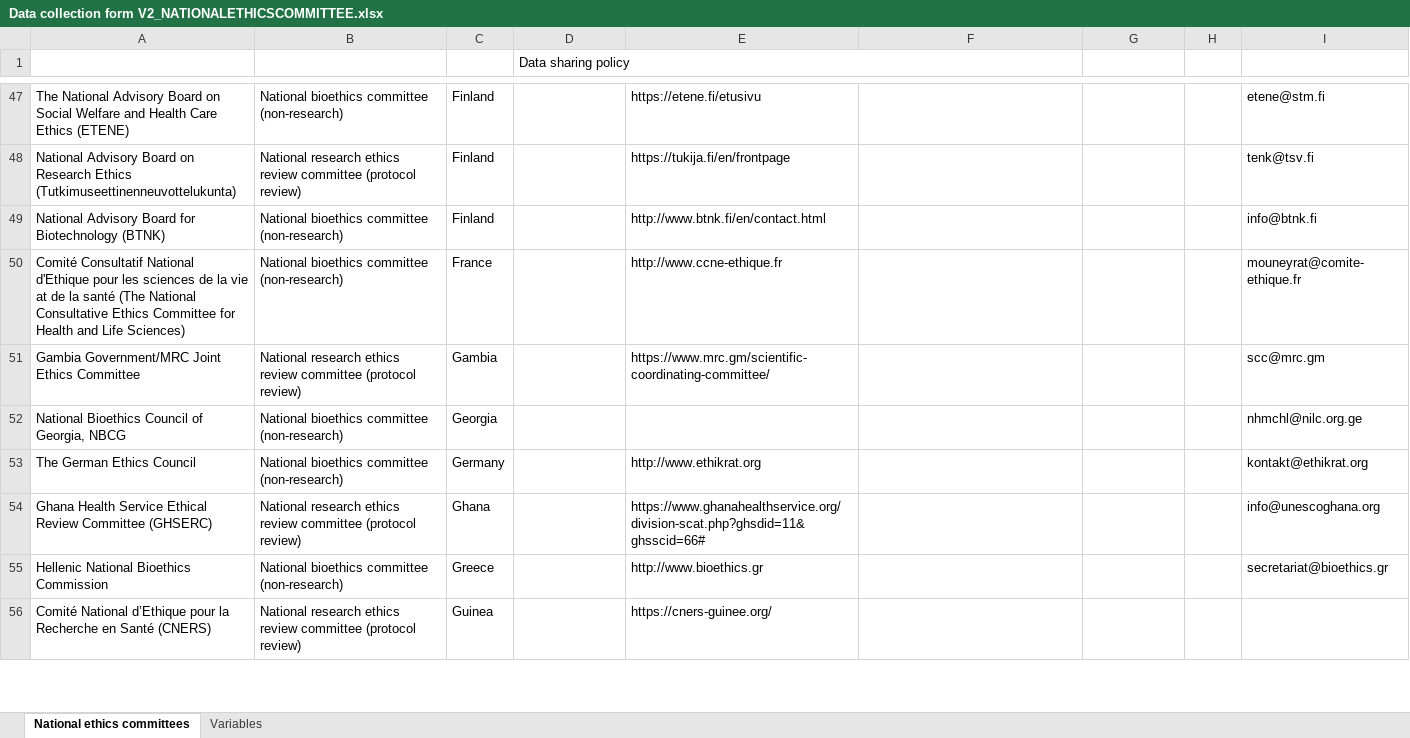
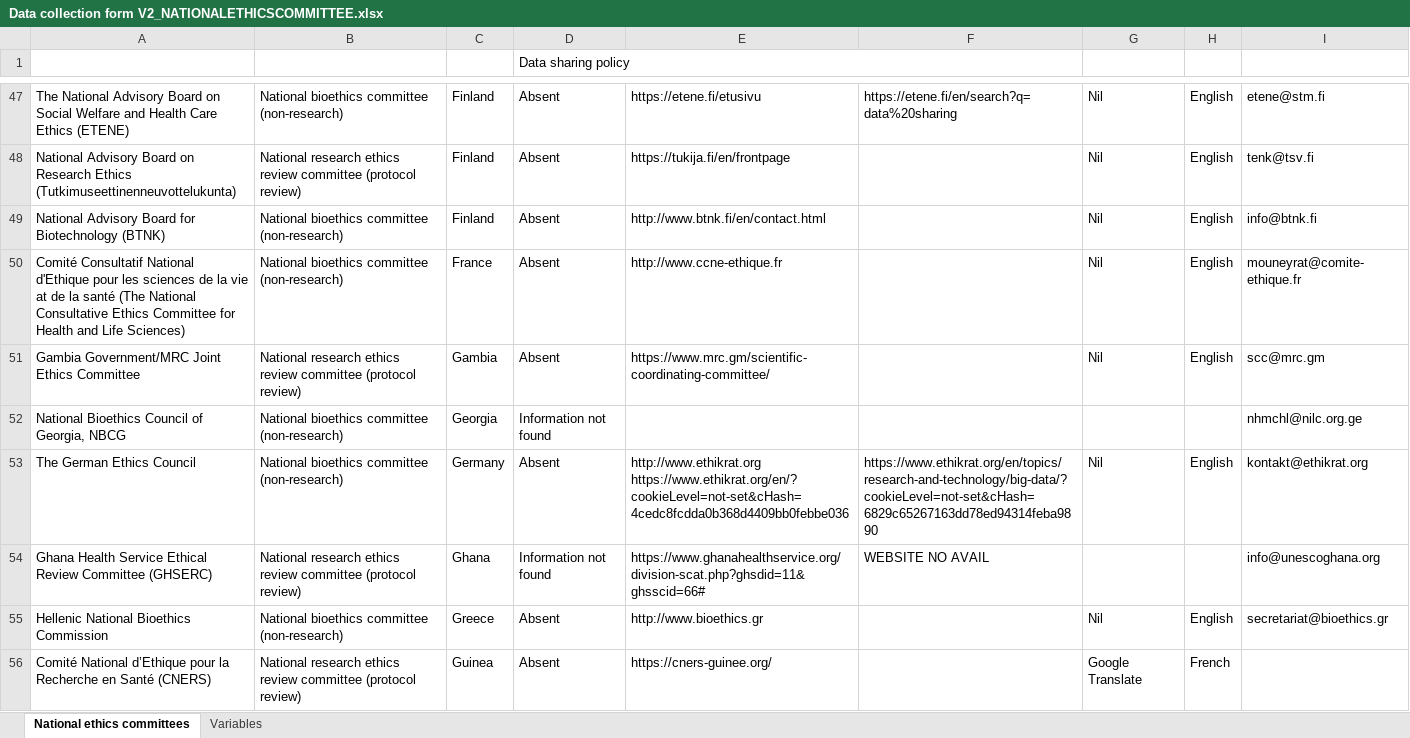
Before and after one commit to ouibaa/NHMRC-Data-sharing-policies, an Excel workbook: Extractions/National Ethics Commitee/Data collection form V2_NATIONALETHICSCOMMITTEE.xlsx, sheet National ethics committees, drawn as a sheet; only a part is shown, gaps mark what is left out; values as stored, in another font and other column widths than the file's, no cell formats; conditional formats not drawn; ↵ is a line break in a cell; the diff covers the shown part only; the diff names each change by its address in the sheet, - before the commit and + after, or states it on an @@ line.

```diff
--- a/Extractions/National Ethics Commitee/Data collection form V2_NATIONALETHICSCOMMITTEE.xlsx (sheet National ethics committees)
+++ b/Extractions/National Ethics Commitee/Data collection form V2_NATIONALETHICSCOMMITTEE.xlsx (sheet National ethics committees)
-D47:D51 (Data sharing policy): (empty)
+D47:D51 (Data sharing policy): Absent
-F47: (empty)
+F47: https://etene.fi/en/search?q=data%20sharing
-G47:G51: (empty)
+G47:G51: Nil
-H47:H51: (empty)
+H47:H51: English
-D52 (Data sharing policy): (empty)
+D52 (Data sharing policy): Information not found
-D53 (Data sharing policy): (empty)
+D53 (Data sharing policy): Absent
-E53: http://www.ethikrat.org
+E53: http://www.ethikrat.org ↵ https://www.ethikrat.org/en/?cookieLevel=not-set&cHash=4cedc8fcdda0b368d4409bb0febbe036
-F53: (empty)
+F53: https://www.ethikrat.org/en/topics/research-and-technology/big-data/?cookieLevel=not-set&cHash=6829c65267163dd78ed94314feba9890
-G53: (empty)
+G53: Nil
-H53: (empty)
+H53: English
-D54 (Data sharing policy): (empty)
+D54 (Data sharing policy): Information not found
-F54: (empty)
+F54: WEBSITE NO AVAIL
-D55:D56 (Data sharing policy): (empty)
+D55:D56 (Data sharing policy): Absent
-G55: (empty)
+G55: Nil
-H55: (empty)
+H55: English
-G56: (empty)
+G56: Google Translate
-H56: (empty)
+H56: French
```
Also changed, not shown: 322 edited cells elsewhere in this sheet, sheet Variables, cell formats, 6 other files.
